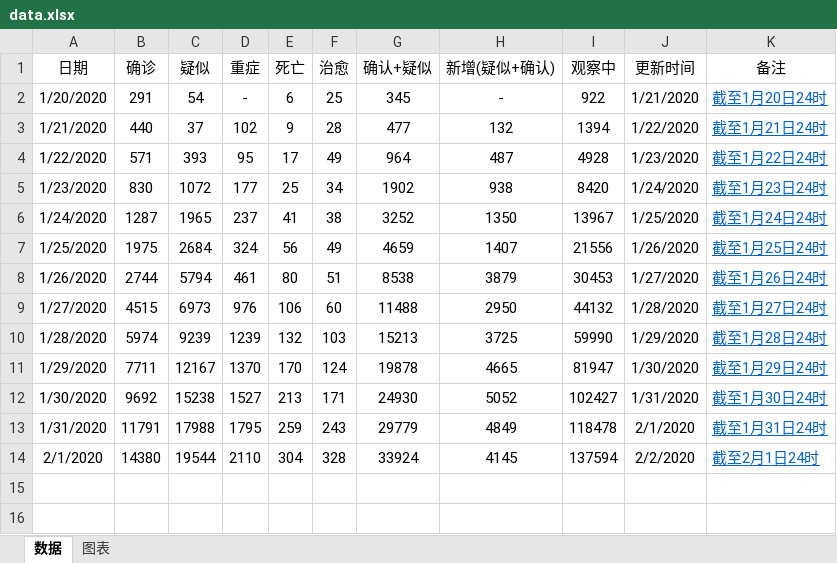
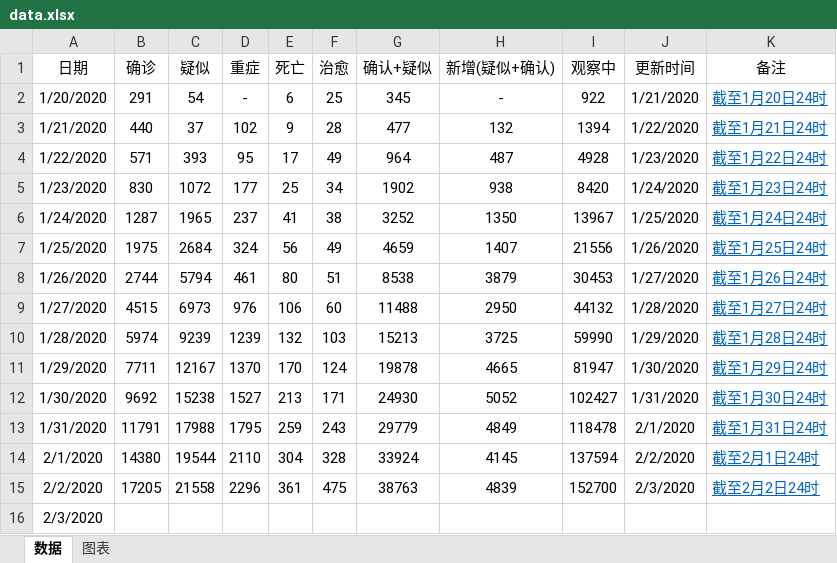
Before and after one commit to JackieZheng/2019-nCoV, an Excel workbook: Excel/data.xlsx, sheet 数据, drawn as a sheet; values as stored, in another font and other column widths than the file's, no borders; the diff names each change by its address in the sheet, - before the commit and + after, or states it on an @@ line.

```diff
--- a/Excel/data.xlsx (sheet 数据)
+++ b/Excel/data.xlsx (sheet 数据)
+row 15: 2/2/2020 | 17205 | 21558 | 2296 | 361 | 475 | 38763 | 4839 | 152700 | 2/3/2020 | 截至2月2日24时
+row 16: 2/3/2020
```
Also changed, not shown: charts or pictures, 2 other files.
